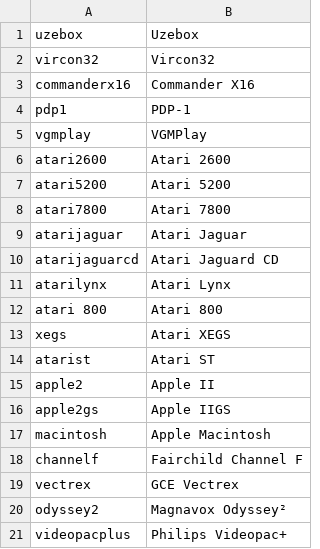
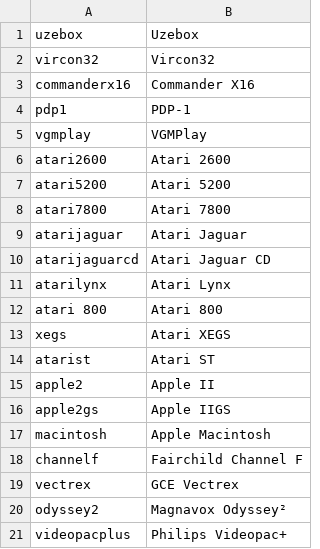
Before and after one commit to WizzardSK/gameflix, a CSV file: systems.csv, drawn as a sheet.

Commit message:
Update systems.csv

```diff
--- a/systems.csv
+++ b/systems.csv
@@ -9,3 +9,3 @@ atari7800,Atari 7800
 atarijaguar,Atari Jaguar
-atarijaguarcd,Atari Jaguard CD
+atarijaguarcd,Atari Jaguar CD
 atarilynx,Atari Lynx
```
